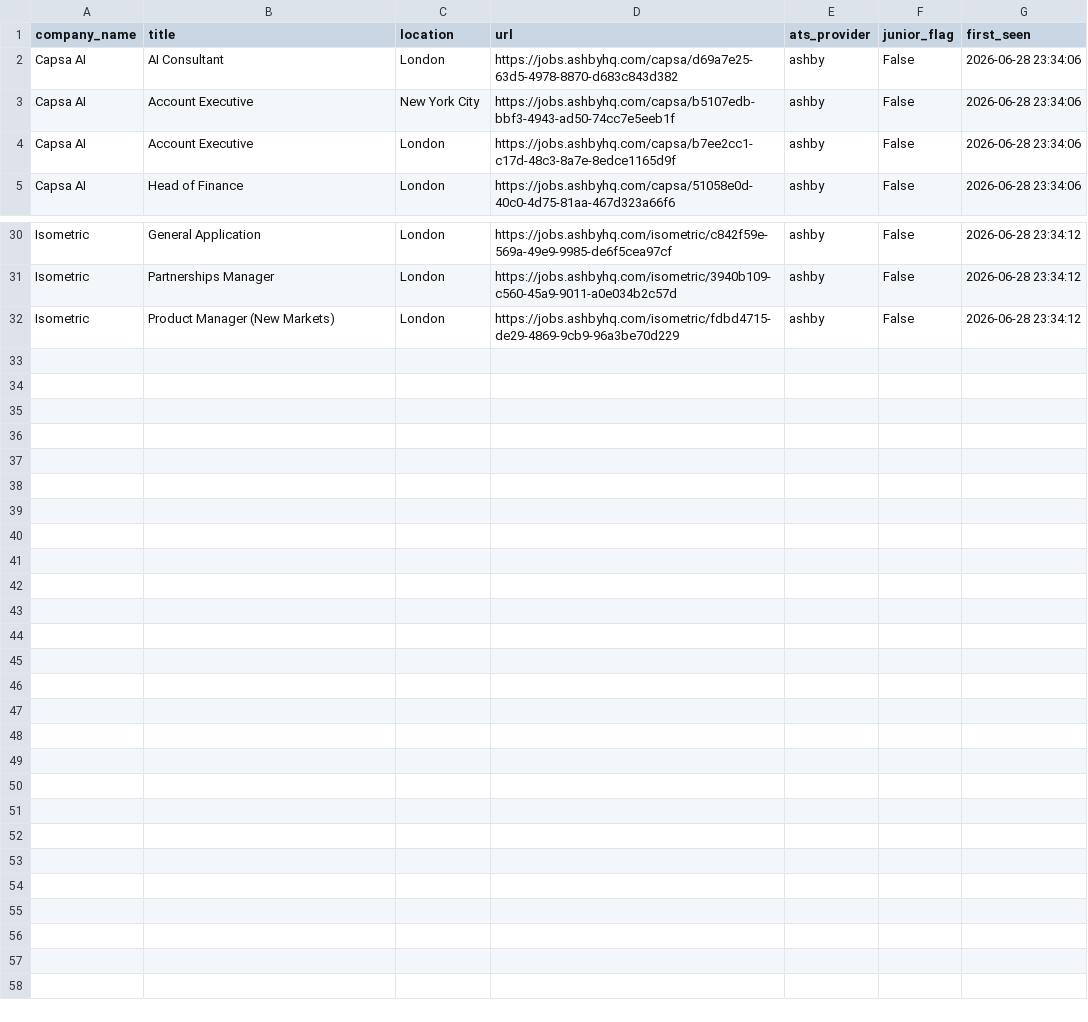
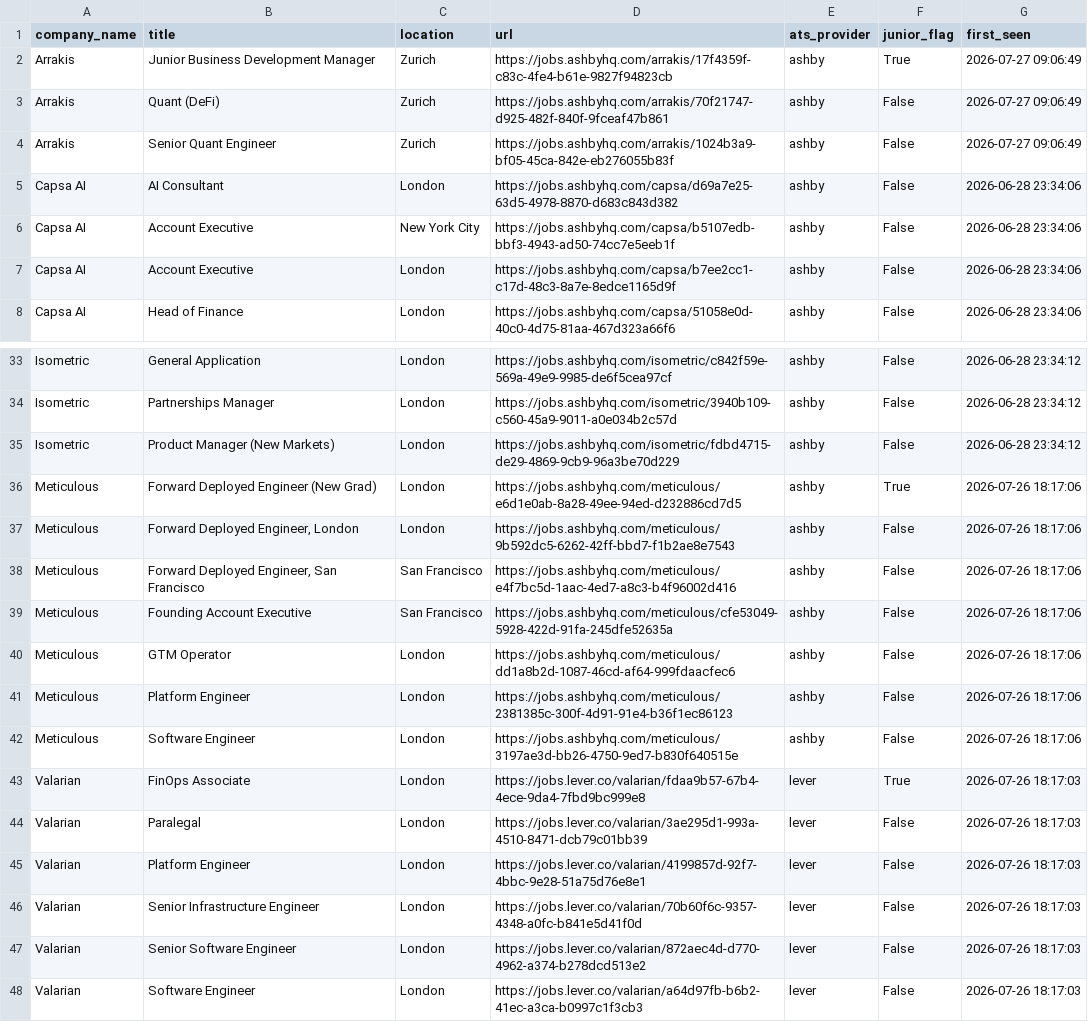
Before and after one commit to aidan244/london-seed-radar, a CSV file: docs/data/jobs.csv, drawn as a sheet; only a part is shown, gaps mark what is left out.

```diff
--- a/docs/data/jobs.csv
+++ b/docs/data/jobs.csv
@@ -1,2 +1,5 @@
 company_name,title,location,url,ats_provider,junior_flag,first_seen
+Arrakis,Junior Business Development Manager,Zurich,https://jobs.ashbyhq.com/arrakis/17f4359f-c83c-4fe4-b61e-9827f94823cb,ashby,True,2026-07-27 09:06:49
+Arrakis,Quant (DeFi),Zurich,https://jobs.ashbyhq.com/arrakis/70f21747-d925-482f-840f-9fceaf47b861,ashby,False,2026-07-27 09:06:49
+Arrakis,Senior Quant Engineer,Zurich,https://jobs.ashbyhq.com/arrakis/1024b3a9-bf05-45ca-842e-eb276055b83f,ashby,False,2026-07-27 09:06:49
 Capsa AI,AI Consultant,London,https://jobs.ashbyhq.com/capsa/d69a7e25-63d5-4978-8870-d683c843d382,ashby,False,2026-06-28 23:34:06
@@ -32 +35,14 @@ Isometric,Partnerships Manager,London,https://jobs.ashbyhq.com/isometric/3940b10
 Isometric,Product Manager (New Markets),London,https://jobs.ashbyhq.com/isometric/fdbd4715-de29-4869-9cb9-96a3be70d229,ashby,False,2026-06-28 23:34:12
+Meticulous,Forward Deployed Engineer (New Grad),London,https://jobs.ashbyhq.com/meticulous/e6d1e0ab-8a28-49ee-94ed-d232886cd7d5,ashby,True,2026-07-26 18:17:06
+Meticulous,"Forward Deployed Engineer, London",London,https://jobs.ashbyhq.com/meticulous/9b592dc5-6262-42ff-bbd7-f1b2ae8e7543,ashby,False,2026-07-26 18:17:06
+Meticulous,"Forward Deployed Engineer, San Francisco",San Francisco,https://jobs.ashbyhq.com/meticulous/e4f7bc5d-1aac-4ed7-a8c3-b4f96002d416,ashby,False,2026-07-26 18:17:06
+Meticulous,Founding Account Executive,San Francisco,https://jobs.ashbyhq.com/meticulous/cfe53049-5928-422d-91fa-245dfe52635a,ashby,False,2026-07-26 18:17:06
+Meticulous,GTM Operator,London,https://jobs.ashbyhq.com/meticulous/dd1a8b2d-1087-46cd-af64-999fdaacfec6,ashby,False,2026-07-26 18:17:06
+Meticulous,Platform Engineer,London,https://jobs.ashbyhq.com/meticulous/2381385c-300f-4d91-91e4-b36f1ec86123,ashby,False,2026-07-26 18:17:06
+Meticulous,Software Engineer,London,https://jobs.ashbyhq.com/meticulous/3197ae3d-bb26-4750-9ed7-b830f640515e,ashby,False,2026-07-26 18:17:06
+Valarian,FinOps Associate,London,https://jobs.lever.co/valarian/fdaa9b57-67b4-4ece-9da4-7fbd9bc999e8,lever,True,2026-07-26 18:17:03
+Valarian,Paralegal,London,https://jobs.lever.co/valarian/3ae295d1-993a-4510-8471-dcb79c01bb39,lever,False,2026-07-26 18:17:03
+Valarian,Platform Engineer,London,https://jobs.lever.co/valarian/4199857d-92f7-4bbc-9e28-51a75d76e8e1,lever,False,2026-07-26 18:17:03
+Valarian,Senior Infrastructure Engineer,London,https://jobs.lever.co/valarian/70b60f6c-9357-4348-a0fc-b841e5d41f0d,lever,False,2026-07-26 18:17:03
+Valarian,Senior Software Engineer,London,https://jobs.lever.co/valarian/872aec4d-d770-4962-a374-b278dcd513e2,lever,False,2026-07-26 18:17:03
+Valarian,Software Engineer,London,https://jobs.lever.co/valarian/a64d97fb-b6b2-41ec-a3ca-b0997c1f3cb3,lever,False,2026-07-26 18:17:03
```
Also changed, not shown: docs/data/companies.csv, docs/data/funding_events.csv, 8 other files.
